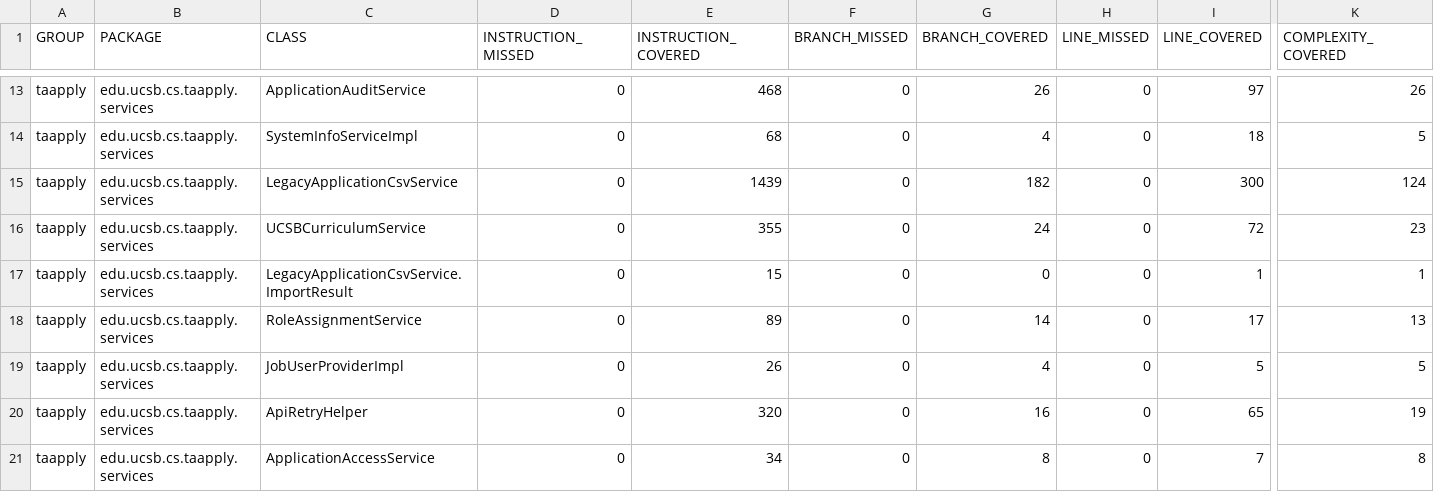
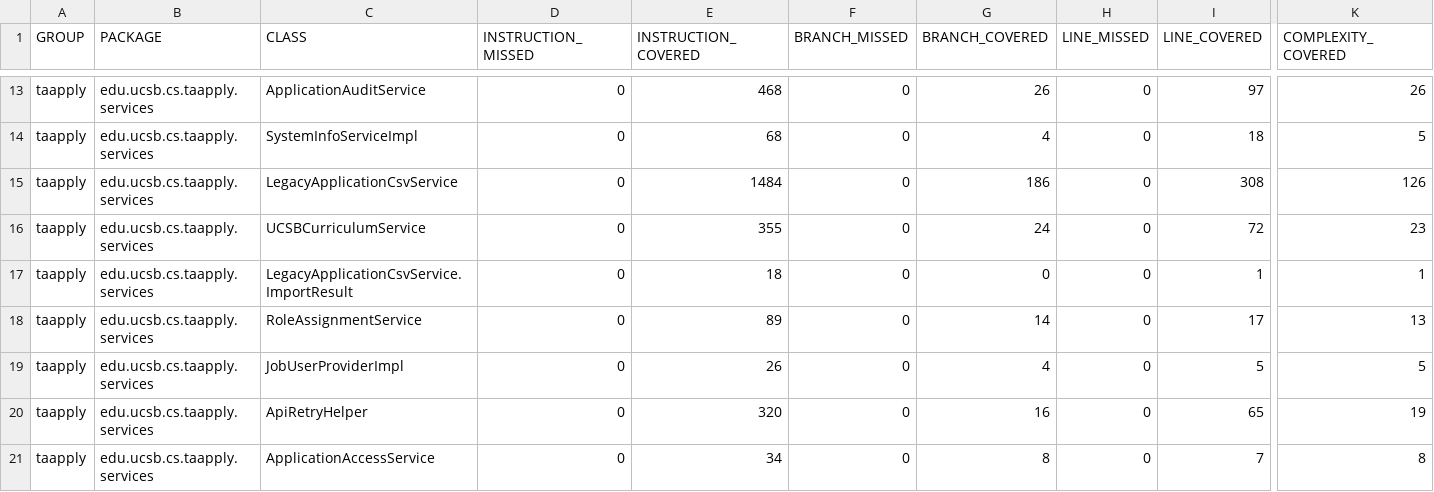
Before and after one commit to ucsb-cs156/proj-ta-apply, a CSV file: jacoco/jacoco.csv, drawn as a sheet; only a part is shown, gaps mark what is left out; the diff names each change by its address in the sheet, - before the commit and + after, or states it on an @@ line.

```diff
--- a/jacoco/jacoco.csv
+++ b/jacoco/jacoco.csv
-E15 (INSTRUCTION_COVERED): 1439
+E15 (INSTRUCTION_COVERED): 1484
-G15 (BRANCH_COVERED): 182
+G15 (BRANCH_COVERED): 186
-I15 (LINE_COVERED): 300
+I15 (LINE_COVERED): 308
-K15 (COMPLEXITY_COVERED): 124
+K15 (COMPLEXITY_COVERED): 126
-E17 (INSTRUCTION_COVERED): 15
+E17 (INSTRUCTION_COVERED): 18
```
Also changed, not shown: 8 other files.
